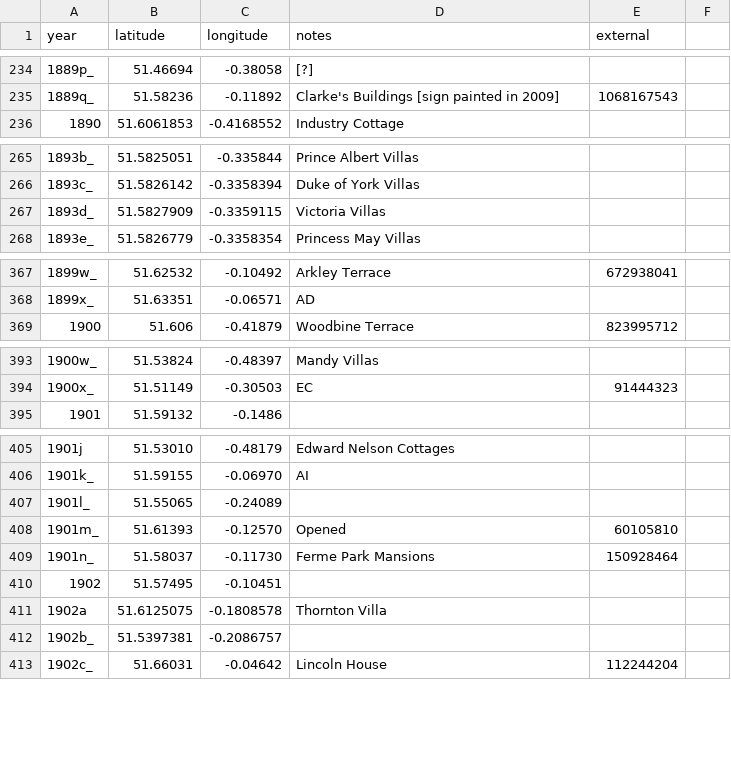
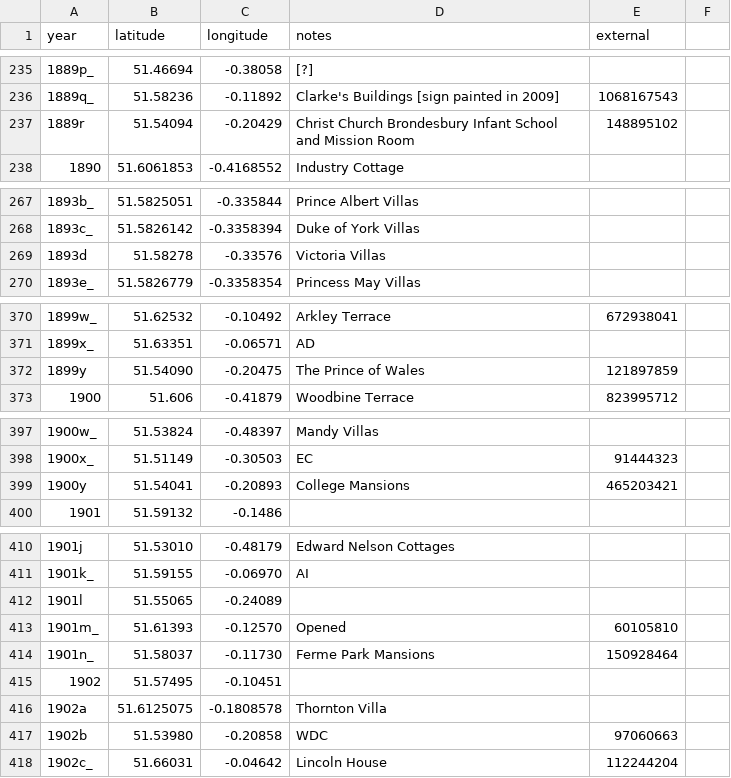
Before and after one commit to oobrien/year-on-facade, a CSV file: csv/UK/Middlesex.csv, drawn as a sheet; only a part is shown, gaps mark what is left out; the diff covers the shown part only.

```diff
--- a/csv/UK/Middlesex.csv
+++ b/csv/UK/Middlesex.csv
@@ -235,2 +236,3 @@ year,latitude,longitude,notes,external
 1889q_,51.58236,-0.11892,Clarke's Buildings [sign painted in 2009],1068167543
+1889r,51.54094,-0.20429,Christ Church Brondesbury Infant School and Mission Room,148895102
 1890,51.6061853,-0.4168552,Industry Cottage,
@@ -266,3 +268,3 @@ year,latitude,longitude,notes,external
 1893c_,51.5826142,-0.3358394,Duke of York Villas,
-1893d_,51.5827909,-0.3359115,Victoria Villas,
+1893d,51.58278,-0.33576,Victoria Villas,
 1893e_,51.5826779,-0.3358354,Princess May Villas,
@@ -368,2 +371,3 @@ year,latitude,longitude,notes,external
 1899x_,51.63351,-0.06571,AD,
+1899y,51.54090,-0.20475,The Prince of Wales,121897859
 1900,51.606,-0.41879,Woodbine Terrace,823995712
@@ -394,2 +398,3 @@ year,latitude,longitude,notes,external
 1900x_,51.51149,-0.30503,EC,91444323
+1900y,51.54041,-0.20893,College Mansions,465203421
 1901,51.59132,-0.1486,,
@@ -406,3 +411,3 @@ year,latitude,longitude,notes,external
 1901k_,51.59155,-0.06970,AI,
-1901l_,51.55065,-0.24089,,
+1901l,51.55065,-0.24089,,
 1901m_,51.61393,-0.12570,Opened,60105810
@@ -411,3 +416,3 @@ year,latitude,longitude,notes,external
 1902a,51.6125075,-0.1808578,Thornton Villa,
-1902b_,51.5397381,-0.2086757,,
+1902b,51.53980,-0.20858,WDC,97060663
 1902c_,51.66031,-0.04642,Lincoln House,112244204
```
Also changed, not shown: 9 added rows, 7 removed rows and 4 edited cells elsewhere in this file, 10 other files.
